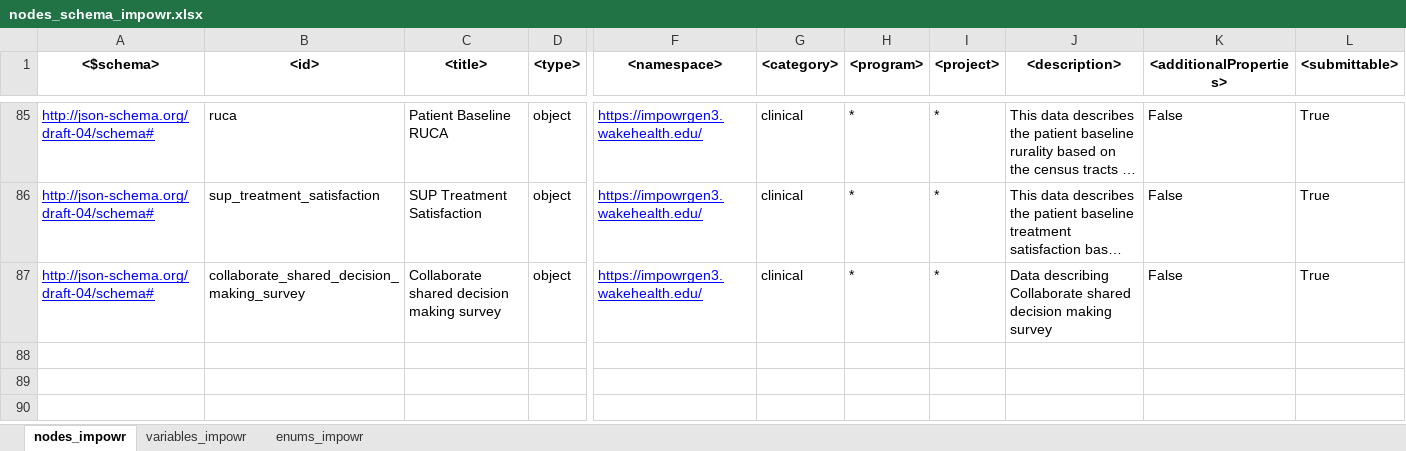
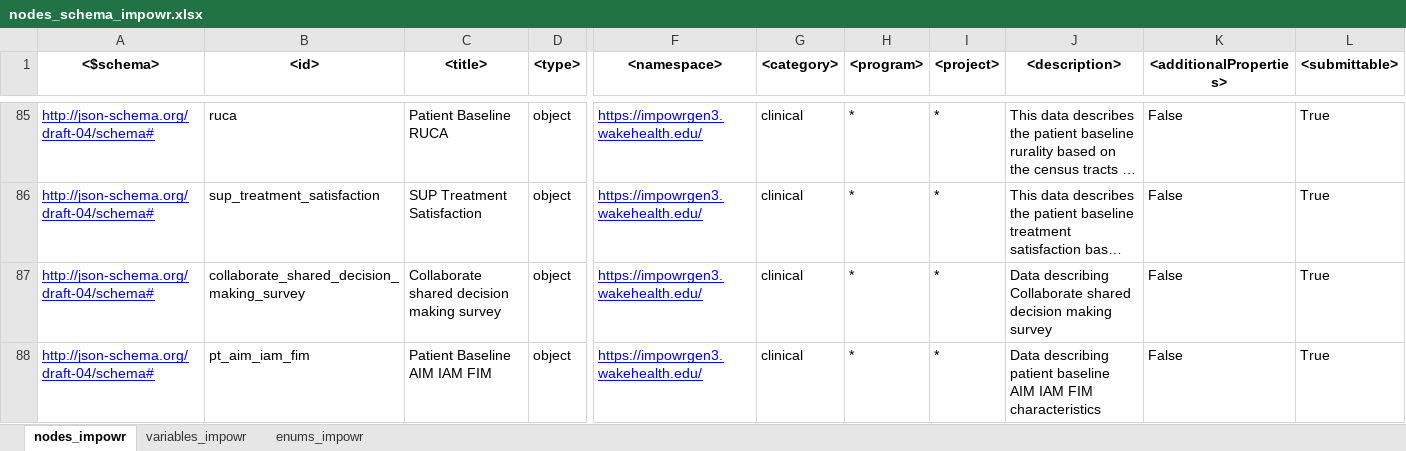
Before and after one commit to krumIO/dcfdictionary, an Excel workbook: gdcdictionary/xlsx/nodes_schema_impowr.xlsx, sheet nodes_impowr, drawn as a sheet; only a part is shown, gaps mark what is left out; long unchanged cells end in …; values as stored, in another font and other column widths than the file's, no borders; rows hold the shown columns only; the diff covers the shown part only; the diff names each change by its address in the sheet, - before the commit and + after, or states it on an @@ line.

Commit message:
Added two MIRHIQL nodes to the file
Added the following nodes:
pt_aim_iam_fim
pb_current_opioid_misuse_measure

```diff
--- a/gdcdictionary/xlsx/nodes_schema_impowr.xlsx (sheet nodes_impowr)
+++ b/gdcdictionary/xlsx/nodes_schema_impowr.xlsx (sheet nodes_impowr)
+row 88: http://json-schema.org/draft-04/schema# | pt_aim_iam_fim | Patient Baseline AIM IAM FIM | object | https://impowrgen3.wakehealth.edu/ | clinical | * | * | Data describing patient baseline AIM IAM FIM characteristics | False | True
```
Also changed, not shown: 1 added row and 1 edited cell elsewhere in this sheet, sheet enums_impowr, sheet variables_impowr.
